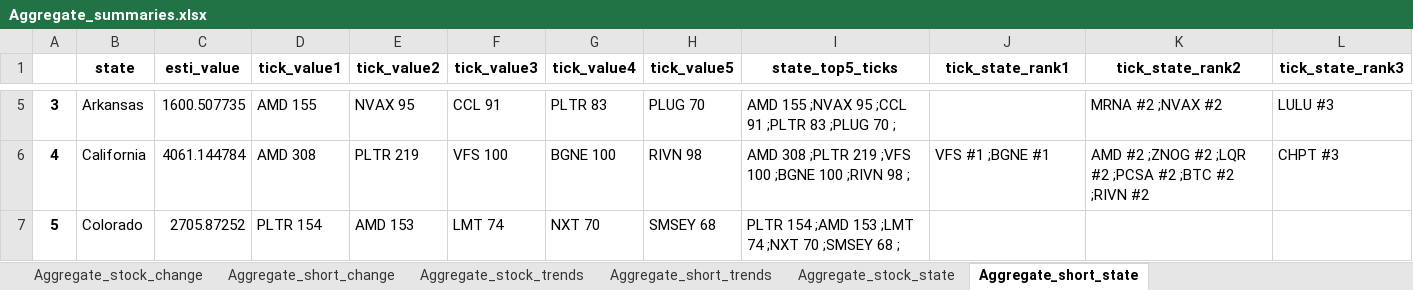
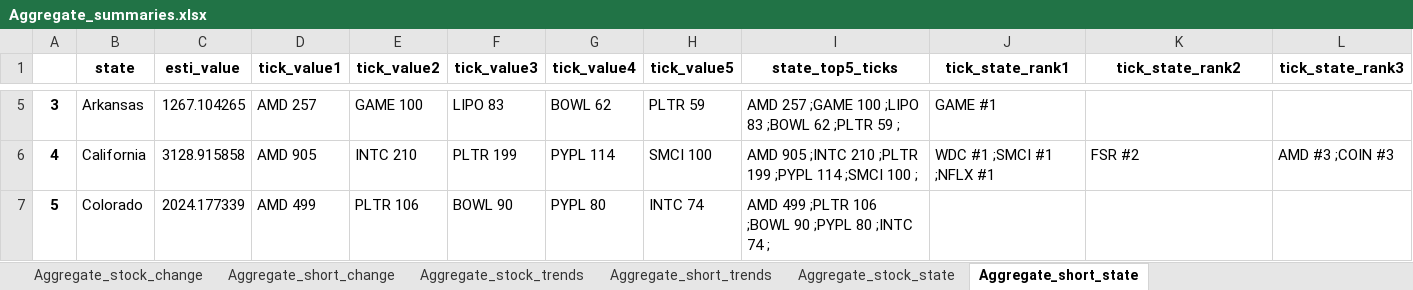
Before and after one commit to datasciencetemple/Trends, an Excel workbook: Aggregate_summaries.xlsx, sheet Aggregate_short_state, drawn as a sheet; only a part is shown, gaps mark what is left out; values as stored, in another font and other column widths than the file's, no borders; the diff covers the shown part only; the diff names each change by its address in the sheet, - before the commit and + after, or states it on an @@ line.

Commit message:
Update Aggregate_summaries.xlsx with new data

```diff
--- a/Aggregate_summaries.xlsx (sheet Aggregate_short_state)
+++ b/Aggregate_summaries.xlsx (sheet Aggregate_short_state)
-C5 (esti_value): 1600.507735
+C5 (esti_value): 1267.104265
-D5 (tick_value1): AMD 155
+D5 (tick_value1): AMD 257
-E5 (tick_value2): NVAX 95
+E5 (tick_value2): GAME 100
-F5 (tick_value3): CCL 91
+F5 (tick_value3): LIPO 83
-G5 (tick_value4): PLTR 83
+G5 (tick_value4): BOWL 62
-H5 (tick_value5): PLUG 70
+H5 (tick_value5): PLTR 59
-I5 (state_top5_ticks): AMD 155 ;NVAX 95 ;CCL 91 ;PLTR 83 ;PLUG 70 ;
+I5 (state_top5_ticks): AMD 257 ;GAME 100 ;LIPO 83 ;BOWL 62 ;PLTR 59 ;
-J5 (tick_state_rank1): (empty)
+J5 (tick_state_rank1): GAME #1
-K5 (tick_state_rank2): MRNA #2 ;NVAX #2
+K5 (tick_state_rank2): (empty)
-L5 (tick_state_rank3): LULU #3
+L5 (tick_state_rank3): (empty)
-C6 (esti_value): 4061.144784
+C6 (esti_value): 3128.915858
-D6 (tick_value1): AMD 308
+D6 (tick_value1): AMD 905
-E6 (tick_value2): PLTR 219
+E6 (tick_value2): INTC 210
-F6 (tick_value3): VFS 100
+F6 (tick_value3): PLTR 199
-G6 (tick_value4): BGNE 100
+G6 (tick_value4): PYPL 114
-H6 (tick_value5): RIVN 98
+H6 (tick_value5): SMCI 100
-I6 (state_top5_ticks): AMD 308 ;PLTR 219 ;VFS 100 ;BGNE 100 ;RIVN 98 ;
+I6 (state_top5_ticks): AMD 905 ;INTC 210 ;PLTR 199 ;PYPL 114 ;SMCI 100 ;
-J6 (tick_state_rank1): VFS #1 ;BGNE #1
+J6 (tick_state_rank1): WDC #1 ;SMCI #1 ;NFLX #1
-K6 (tick_state_rank2): AMD #2 ;ZNOG #2 ;LQR #2 ;PCSA #2 ;BTC #2 ;RIVN #2
+K6 (tick_state_rank2): FSR #2
-L6 (tick_state_rank3): CHPT #3
+L6 (tick_state_rank3): AMD #3 ;COIN #3
-C7 (esti_value): 2705.87252
+C7 (esti_value): 2024.177339
-D7 (tick_value1): PLTR 154
+D7 (tick_value1): AMD 499
-E7 (tick_value2): AMD 153
+E7 (tick_value2): PLTR 106
-F7 (tick_value3): LMT 74
+F7 (tick_value3): BOWL 90
-G7 (tick_value4): NXT 70
+G7 (tick_value4): PYPL 80
-H7 (tick_value5): SMSEY 68
+H7 (tick_value5): INTC 74
-I7 (state_top5_ticks): PLTR 154 ;AMD 153 ;LMT 74 ;NXT 70 ;SMSEY 68 ;
+I7 (state_top5_ticks): AMD 499 ;PLTR 106 ;BOWL 90 ;PYPL 80 ;INTC 74 ;
```
Also changed, not shown: 444 edited cells elsewhere in this sheet, sheet Aggregate_stock_trends, sheet Aggregate_short_trends, sheet Aggregate_stock_change, sheet Aggregate_short_change, sheet Aggregate_stock_state.
